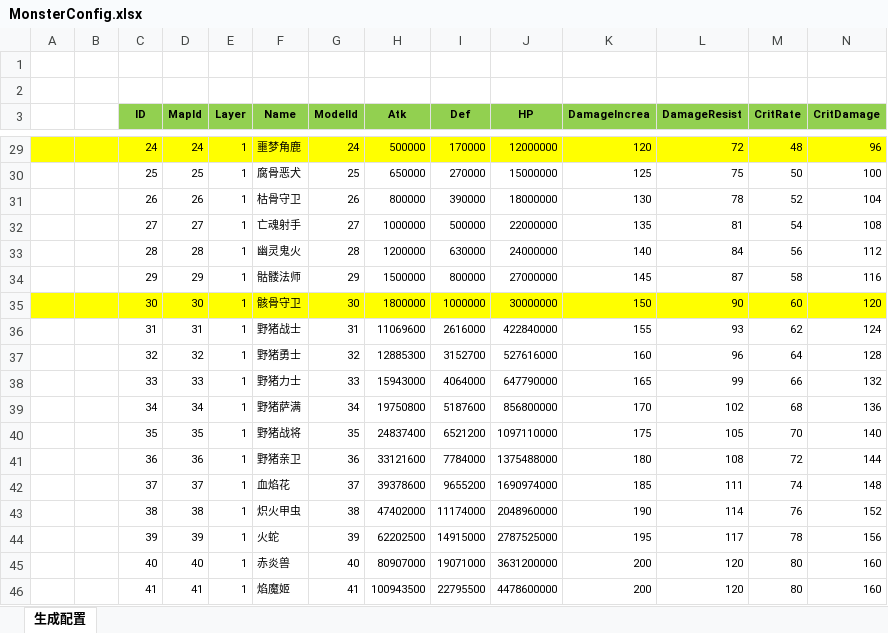
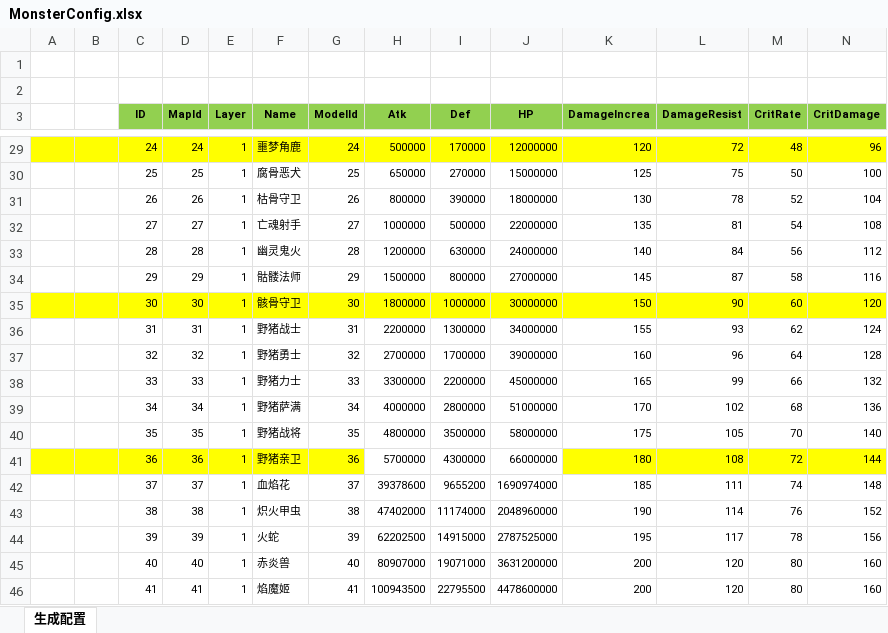
Before and after one commit to wokanjianyang/legend2, an Excel workbook: Excel/MonsterConfig.xlsx, sheet 生成配置, drawn as a sheet; only a part is shown, gaps mark what is left out; values as stored, in another font and other column widths than the file's, no borders; the diff covers the shown part only; the diff names each change by its address in the sheet, - before the commit and + after, or states it on an @@ line.

```diff
--- a/Excel/MonsterConfig.xlsx (sheet 生成配置)
+++ b/Excel/MonsterConfig.xlsx (sheet 生成配置)
-H36 (Atk): 11069600
+H36 (Atk): 2200000
-I36 (Def): 2616000
+I36 (Def): 1300000
-J36 (HP): 422840000
+J36 (HP): 34000000
-H37 (Atk): 12885300
+H37 (Atk): 2700000
-I37 (Def): 3152700
+I37 (Def): 1700000
-J37 (HP): 527616000
+J37 (HP): 39000000
-H38 (Atk): 15943000
+H38 (Atk): 3300000
-I38 (Def): 4064000
+I38 (Def): 2200000
-J38 (HP): 647790000
+J38 (HP): 45000000
-H39 (Atk): 19750800
+H39 (Atk): 4000000
-I39 (Def): 5187600
+I39 (Def): 2800000
-J39 (HP): 856800000
+J39 (HP): 51000000
-H40 (Atk): 24837400
+H40 (Atk): 4800000
-I40 (Def): 6521200
+I40 (Def): 3500000
-J40 (HP): 1097110000
+J40 (HP): 58000000
-A41:G41 fill: none
+A41:G41 fill: #FFFF00
-H41 (Atk): 33121600
+H41 (Atk): 5700000
-I41 (Def): 7784000
+I41 (Def): 4300000
-J41 (HP): 1375488000
+J41 (HP): 66000000
-K41:N41 fill: none
+K41:N41 fill: #FFFF00
```
Also changed, not shown: cell formats elsewhere in this sheet, Excel/EquipLegendSetConfig.xlsx, Excel/MapGroupConfig.xlsx, 19 other files.
